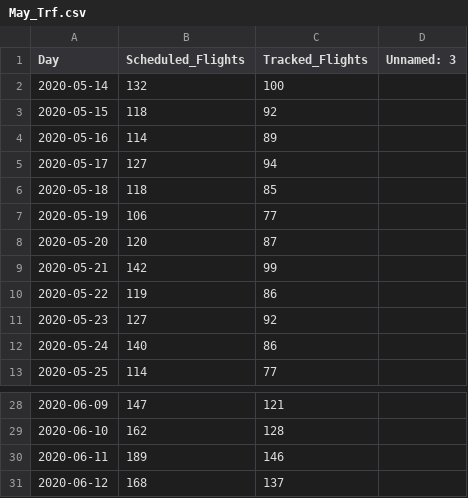
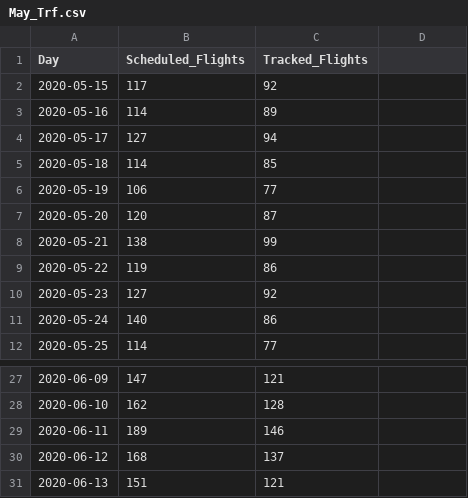
Before and after one commit to fleuretnox/portfolio, a CSV file: Transform_Server/May_Trf.csv, drawn as a sheet; only a part is shown, gaps mark what is left out; removed rows and columns are numbered as before the commit, all else as after; the diff names each change by its address in the sheet, - before the commit and + after, or states it on an @@ line.

```diff
--- a/Transform_Server/May_Trf.csv
+++ b/Transform_Server/May_Trf.csv
-D1: Unnamed: 3
+D1: (empty)
-row 2: 2020-05-14 | 132 | 100
-B2 (Scheduled_Flights): 118
+B2 (Scheduled_Flights): 117
-B5 (Scheduled_Flights): 118
+B5 (Scheduled_Flights): 114
-B8 (Scheduled_Flights): 142
+B8 (Scheduled_Flights): 138
+row 31: 2020-06-13 | 151 | 121
```
Also changed, not shown: Extract_Server/May_Ext.csv, 10 other files.
